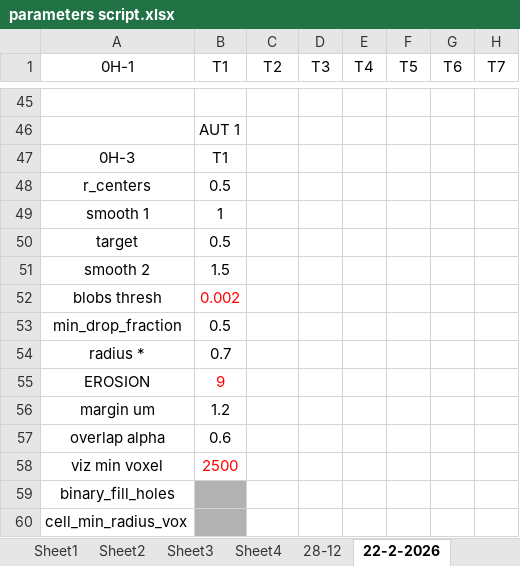
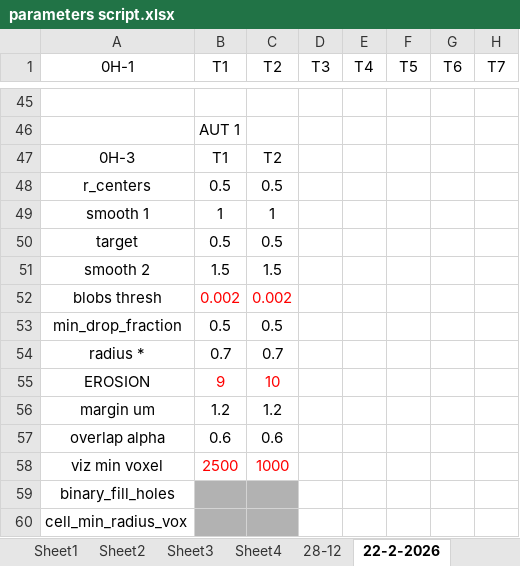
Before and after one commit to Nahuel88Ar/Lysosomes, an Excel workbook: parameters script.xlsx, sheet 22-2-2026, drawn as a sheet; only a part is shown, gaps mark what is left out; values as stored, in another font and other column widths than the file's, no borders; the diff covers the shown part only; the diff names each change by its address in the sheet, - before the commit and + after, or states it on an @@ line.

Commit message:
Add files via upload

```diff
--- a/parameters script.xlsx (sheet 22-2-2026)
+++ b/parameters script.xlsx (sheet 22-2-2026)
-C47 (T2): (empty)
+C47 (T2): T2
-C48 (T2): (empty)
+C48 (T2): 0.5
-C49 (T2): (empty)
+C49 (T2): 1
-C50 (T2): (empty)
+C50 (T2): 0.5
-C51 (T2): (empty)
+C51 (T2): 1.5
-C52 (T2): (empty)
+C52 (T2): 0.002
-C53 (T2): (empty)
+C53 (T2): 0.5
-C54 (T2): (empty)
+C54 (T2): 0.7
-C55 (T2): (empty)
+C55 (T2): 10
-C56 (T2): (empty)
+C56 (T2): 1.2
-C57 (T2): (empty)
+C57 (T2): 0.6
-C58 (T2): (empty)
+C58 (T2): 1000
-C59:C60 fill: none
+C59:C60 fill: #B2B2B2
```
Also changed, not shown: cell formats elsewhere in this sheet.
